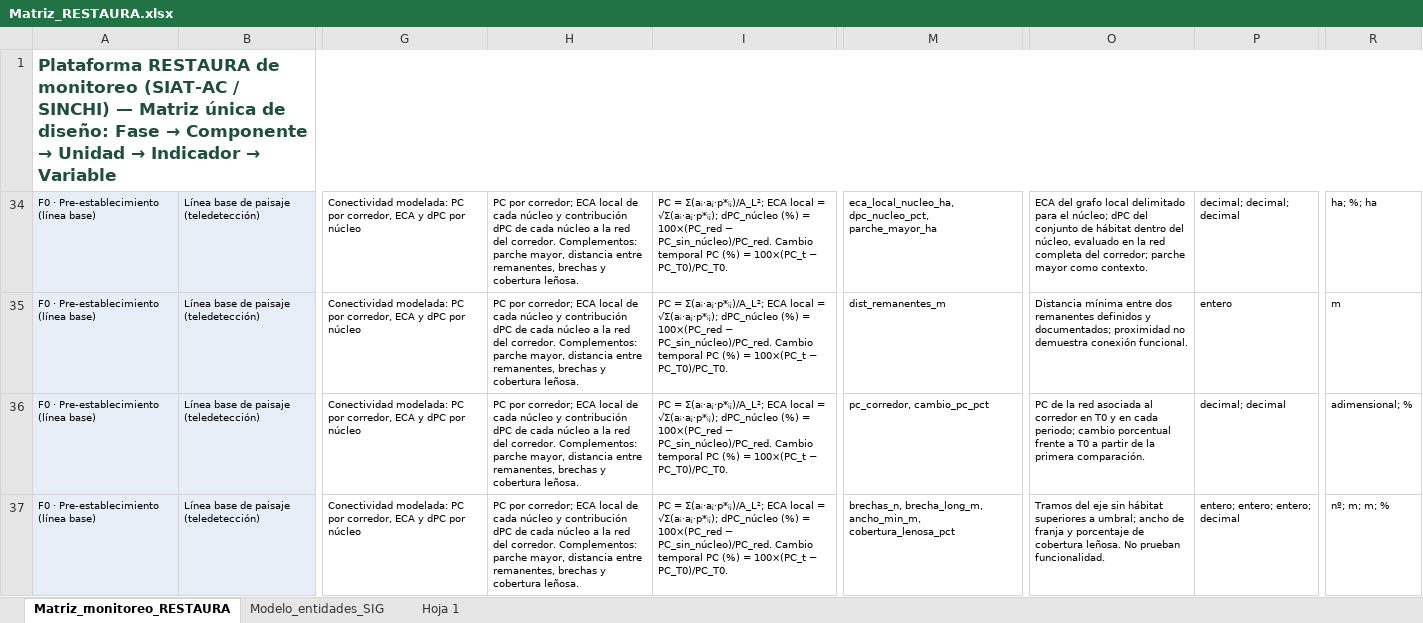
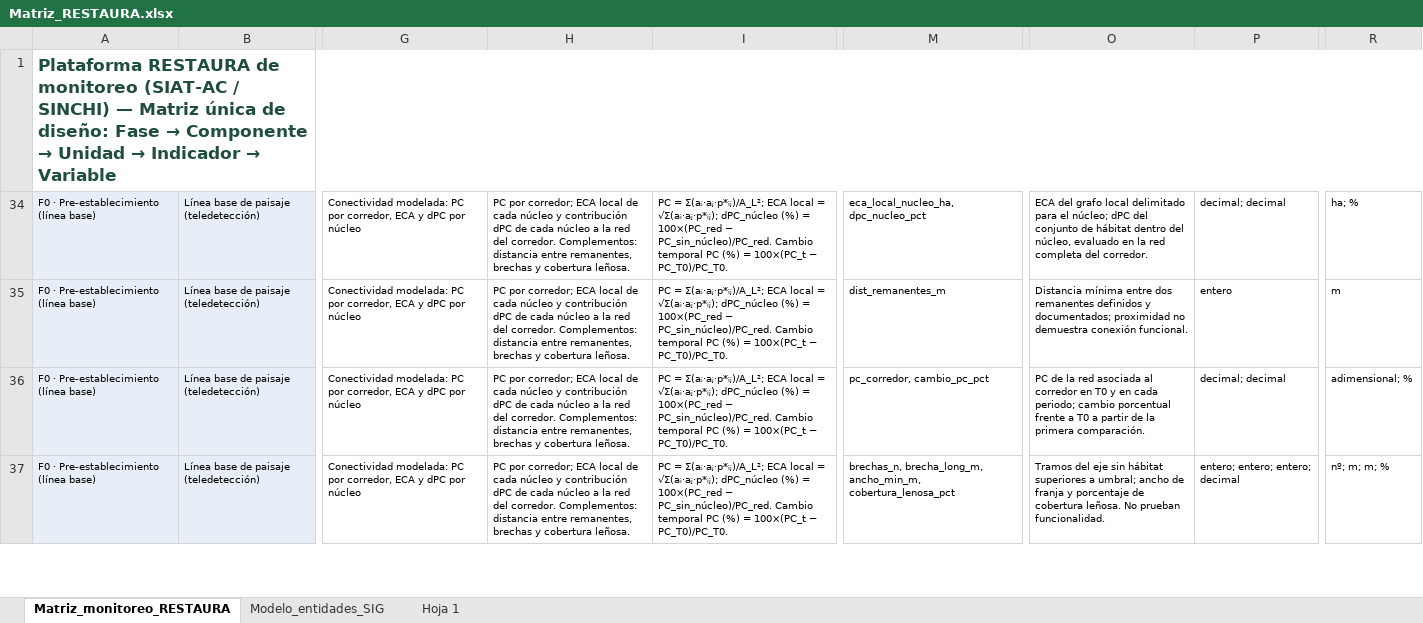
Before and after one commit to vmartinezarias/matriz-restaura, an Excel workbook: data/Matriz_RESTAURA.xlsx, sheet Matriz_monitoreo_RESTAURA, drawn as a sheet; only a part is shown, gaps mark what is left out; values as stored, in another font and other column widths than the file's, no borders; the diff covers the shown part only; the diff names each change by its address in the sheet, - before the commit and + after, or states it on an @@ line.

Commit message:
IND-10: se retira el parche mayor

```diff
--- a/data/Matriz_RESTAURA.xlsx (sheet Matriz_monitoreo_RESTAURA)
+++ b/data/Matriz_RESTAURA.xlsx (sheet Matriz_monitoreo_RESTAURA)
-H34:H37: …corredor. Complementos: parche mayor, distancia entre…
+H34:H37: …corredor. Complementos: distancia entre…
-M34: eca_local_nucleo_ha, dpc_nucleo_pct, parche_mayor_ha
+M34: eca_local_nucleo_ha, dpc_nucleo_pct
-O34: …completa del corredor; parche mayor como contexto.
+O34: …completa del corredor.
-P34: decimal; decimal; decimal
+P34: decimal; decimal
-R34: ha; %; ha
+R34: ha; %
```
Also changed, not shown: 6 edited cells elsewhere in this sheet, sheet Modelo_entidades_SIG, sheet Hoja 1, 1 other file.
